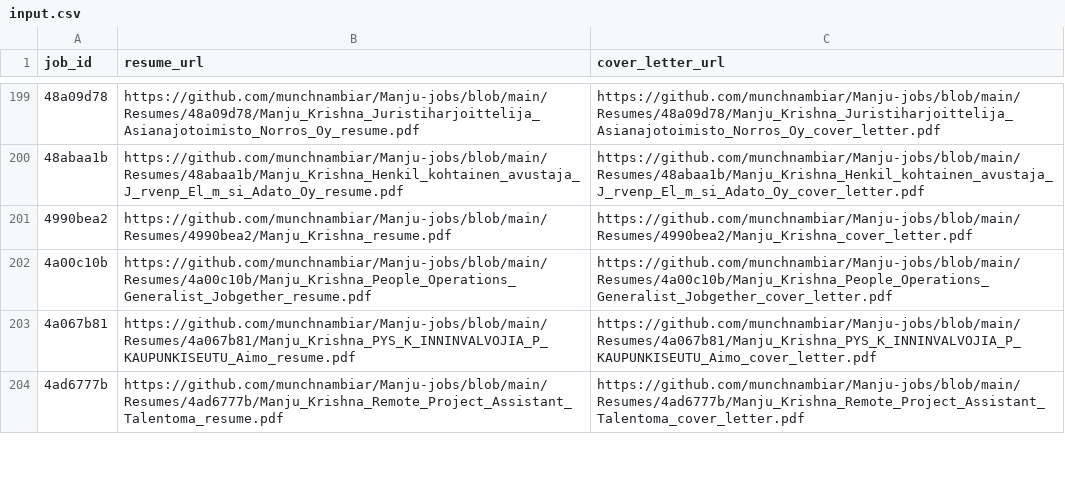
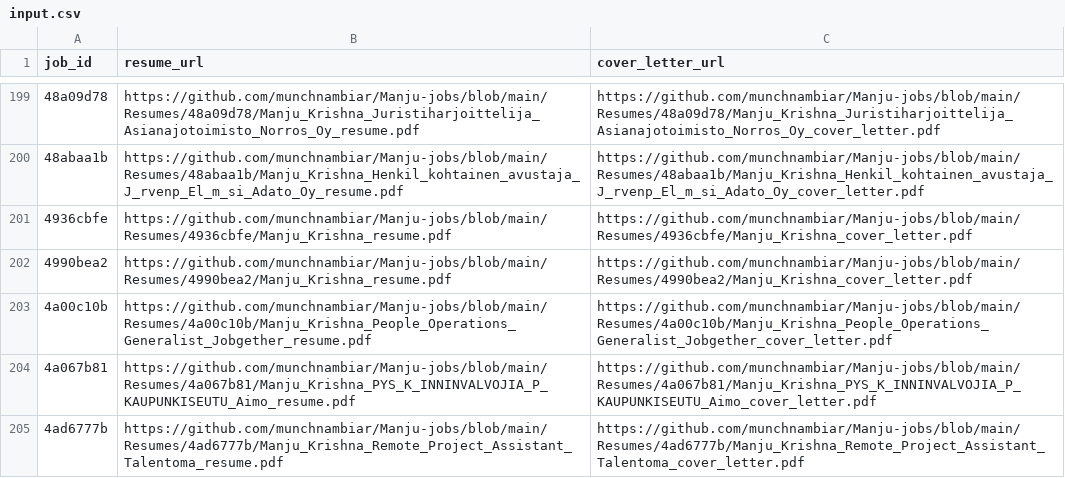
Before and after one commit to vinchess1989/manju-jobs-dashboard, a CSV file: input.csv, drawn as a sheet; only a part is shown, gaps mark what is left out; the diff names each change by its address in the sheet, - before the commit and + after, or states it on an @@ line.

Commit message:
Update resume links for 4936cbfe (tailored with claude-sonnet-4-6)

```diff
--- a/input.csv
+++ b/input.csv
+row 201: 4936cbfe | https://github.com/munchnambiar/Manju-jobs/blob/main/Resumes/4936cbfe/Manju_Krishna_resume.pdf | https://github.com/munchnambiar/Manju-jobs/blob/main/Resumes/4936cbfe/Manju_Krishna_cover_letter.pdf
```
